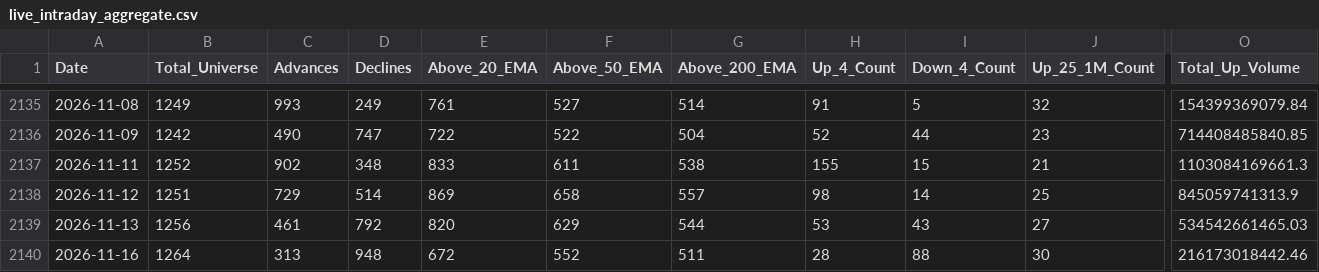
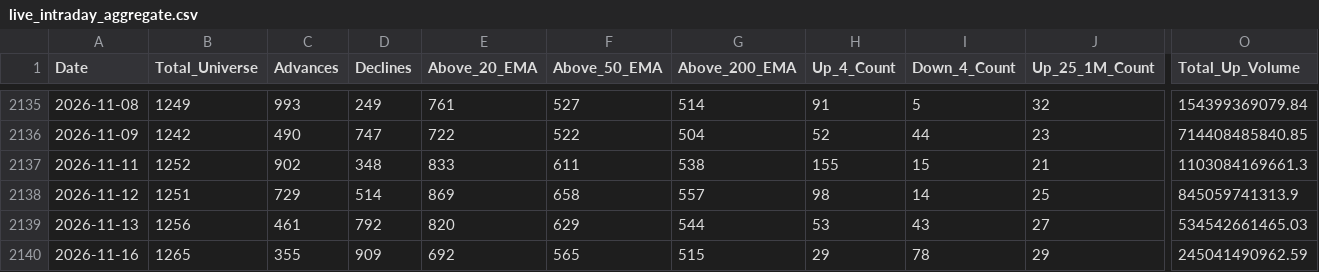
Before and after one commit to augmentalphawealth/Situational-Awareness, a CSV file: live_intraday_aggregate.csv, drawn as a sheet; only a part is shown, gaps mark what is left out; the diff covers the shown part only; the diff names each change by its address in the sheet, - before the commit and + after, or states it on an @@ line.

```diff
--- a/live_intraday_aggregate.csv
+++ b/live_intraday_aggregate.csv
-B2140 (Total_Universe): 1264
+B2140 (Total_Universe): 1265
-C2140 (Advances): 313
+C2140 (Advances): 355
-D2140 (Declines): 948
+D2140 (Declines): 909
-E2140 (Above_20_EMA): 672
+E2140 (Above_20_EMA): 692
-F2140 (Above_50_EMA): 552
+F2140 (Above_50_EMA): 565
-G2140 (Above_200_EMA): 511
+G2140 (Above_200_EMA): 515
-H2140 (Up_4_Count): 28
+H2140 (Up_4_Count): 29
-I2140 (Down_4_Count): 88
+I2140 (Down_4_Count): 78
-J2140 (Up_25_1M_Count): 30
+J2140 (Up_25_1M_Count): 29
-O2140 (Total_Up_Volume): 216173018442.46
+O2140 (Total_Up_Volume): 245041490962.59
```
Also changed, not shown: 26 edited cells elsewhere in this file, 5 other files.
